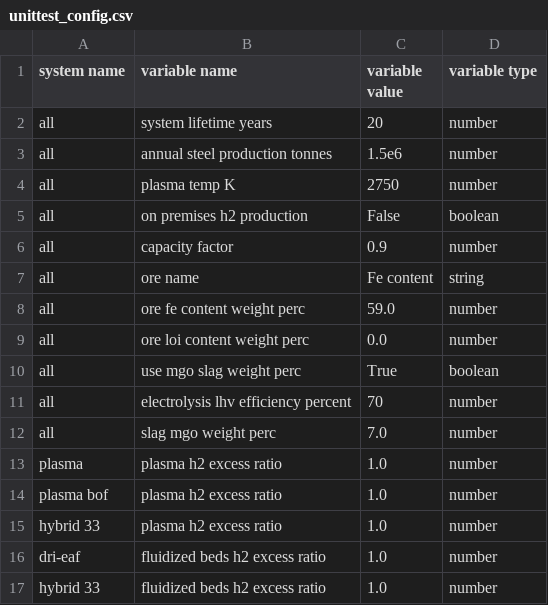
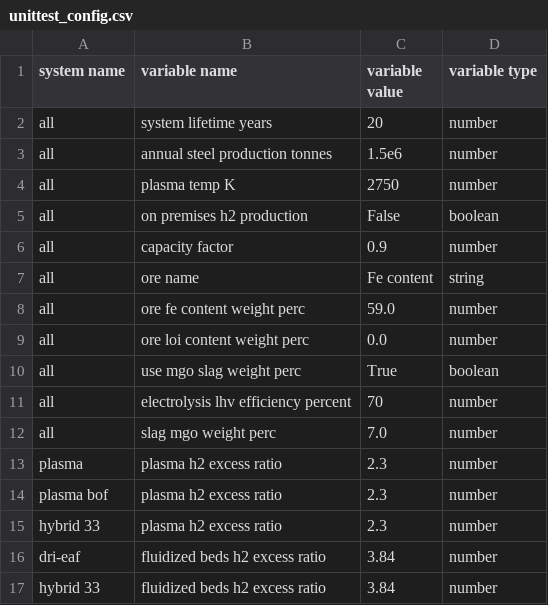
Before and after one commit to chris-phd/plasma-steelmaking-technoeconomics, a CSV file: config/unittest_config.csv, drawn as a sheet.

```diff
--- a/config/unittest_config.csv
+++ b/config/unittest_config.csv
@@ -12,6 +12,6 @@ all,electrolysis lhv efficiency percent,70,number
 all,slag mgo weight perc,7.0,number
-plasma,plasma h2 excess ratio,1.0,number
-plasma bof,plasma h2 excess ratio,1.0,number
-hybrid 33,plasma h2 excess ratio,1.0,number
-dri-eaf,fluidized beds h2 excess ratio,1.0,number
-hybrid 33,fluidized beds h2 excess ratio,1.0,number
+plasma,plasma h2 excess ratio,2.3,number
+plasma bof,plasma h2 excess ratio,2.3,number
+hybrid 33,plasma h2 excess ratio,2.3,number
+dri-eaf,fluidized beds h2 excess ratio,3.84,number
+hybrid 33,fluidized beds h2 excess ratio,3.84,number
```
Also changed, not shown: 2 other files.
